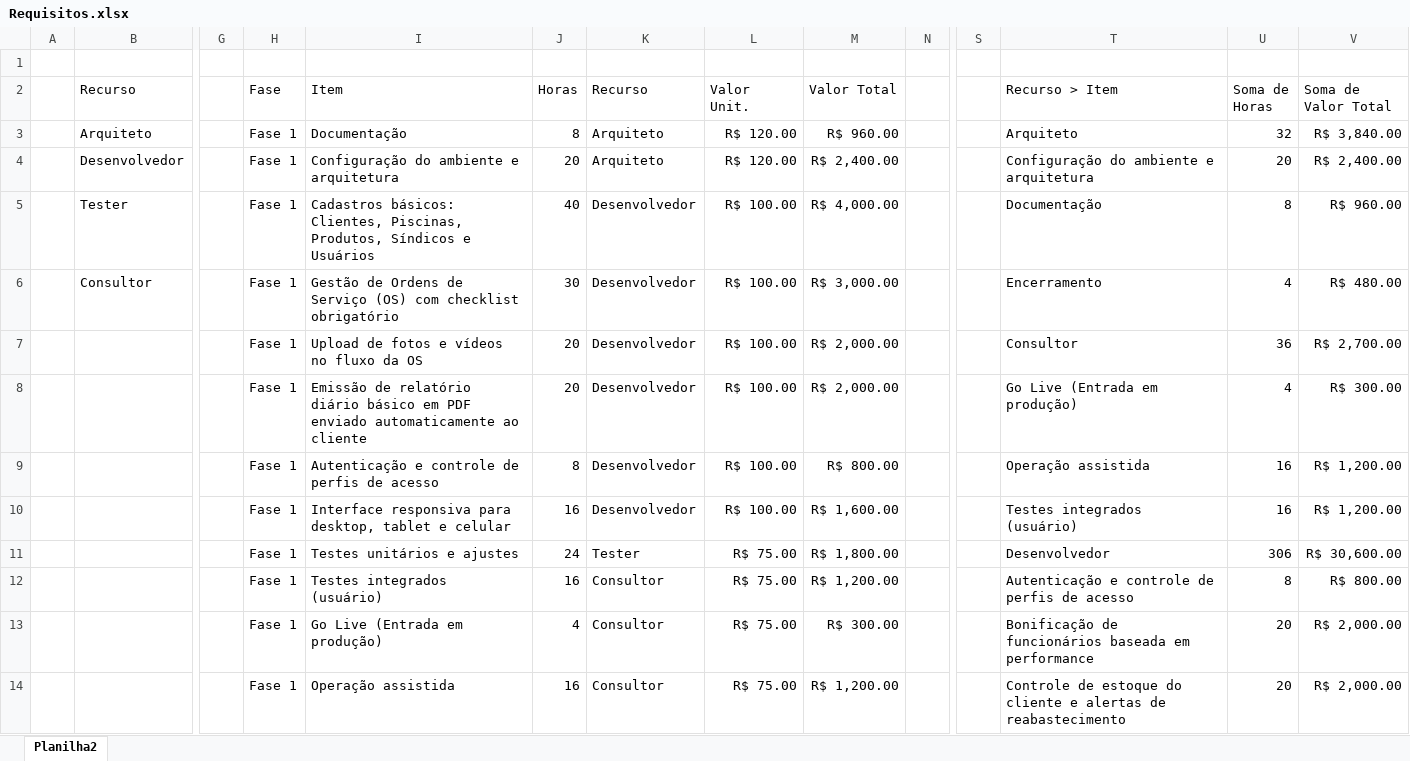
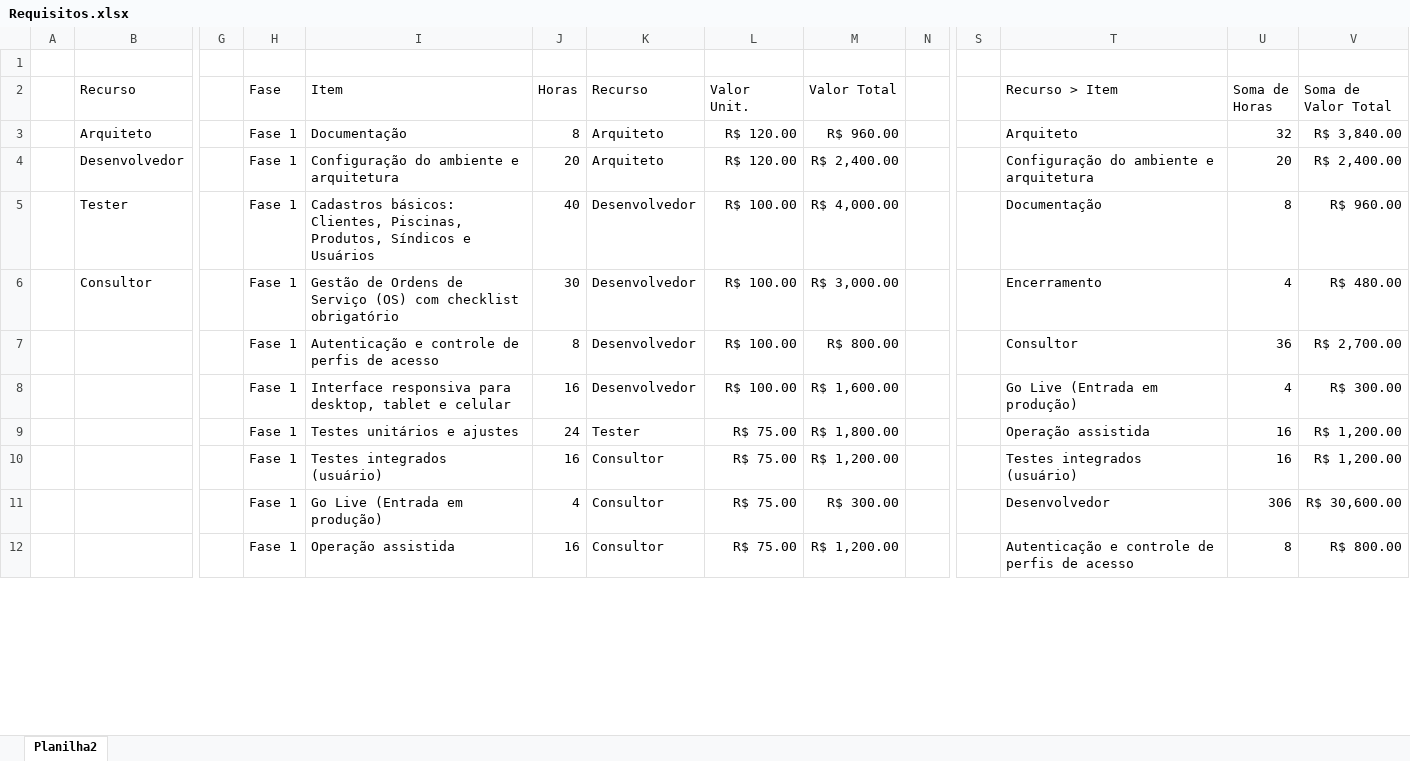
Before and after one commit to DaivissonSobral/GestaoPiscina, an Excel workbook: Docs/Requisitos.xlsx, sheet Planilha2, drawn as a sheet; only a part is shown, gaps mark what is left out; values as stored, in another font and other column widths than the file's, no borders; table styles not drawn; removed rows and columns are numbered as before the commit, all else as after; rows hold the shown columns only; the diff covers the shown part only; the diff names each change by its address in the sheet, - before the commit and + after, or states it on an @@ line.

```diff
--- a/Docs/Requisitos.xlsx (sheet Planilha2)
+++ b/Docs/Requisitos.xlsx (sheet Planilha2)
-I7 (Item): Upload de fotos e vídeos no fluxo da OS
+I7 (Item): Autenticação e controle de perfis de acesso
-J7 (Horas): 20
+J7 (Horas): 8
-M7 (Valor Total): R$ 2,000.00
+M7 (Valor Total): R$ 800.00
-I8 (Item): Emissão de relatório diário básico em PDF enviado automaticamente ao cliente
+I8 (Item): Interface responsiva para desktop, tablet e celular
-J8 (Horas): 20
+J8 (Horas): 16
-M8 (Valor Total): R$ 2,000.00
+M8 (Valor Total): R$ 1,600.00
-row 9:  |  |  | Fase 1 | Autenticação e controle de perfis de acesso | 8 | Desenvolvedor | R$ 100.00 | R$ 800.00 |  |  | Operação assistida | 16 | R$ 1,200.00
-row 10:  |  |  | Fase 1 | Interface responsiva para desktop, tablet e celular | 16 | Desenvolvedor | R$ 100.00 | R$ 1,600.00 |  |  | Testes integrados (usuário) | 16 | R$ 1,200.00
-T9 (Recurso > Item): Desenvolvedor
+T9 (Recurso > Item): Operação assistida
-U9 (Soma de Horas): 306
+U9 (Soma de Horas): 16
-V9 (Soma de Valor Total): R$ 30,600.00
+V9 (Soma de Valor Total): R$ 1,200.00
-T10 (Recurso > Item): Autenticação e controle de perfis de acesso
+T10 (Recurso > Item): Testes integrados (usuário)
-U10 (Soma de Horas): 8
+U10 (Soma de Horas): 16
-V10 (Soma de Valor Total): R$ 800.00
+V10 (Soma de Valor Total): R$ 1,200.00
-T11 (Recurso > Item): Bonificação de funcionários baseada em performance
+T11 (Recurso > Item): Desenvolvedor
-U11 (Soma de Horas): 20
+U11 (Soma de Horas): 306
-V11 (Soma de Valor Total): R$ 2,000.00
+V11 (Soma de Valor Total): R$ 30,600.00
-T12 (Recurso > Item): Controle de estoque do cliente e alertas de reabastecimento
+T12 (Recurso > Item): Autenticação e controle de perfis de acesso
-U12 (Soma de Horas): 20
+U12 (Soma de Horas): 8
-V12 (Soma de Valor Total): R$ 2,000.00
+V12 (Soma de Valor Total): R$ 800.00
```
Also changed, not shown: 15 added rows, 1 removed row and 12 edited cells elsewhere in this sheet, formulas that keep their value, 9 other files.
